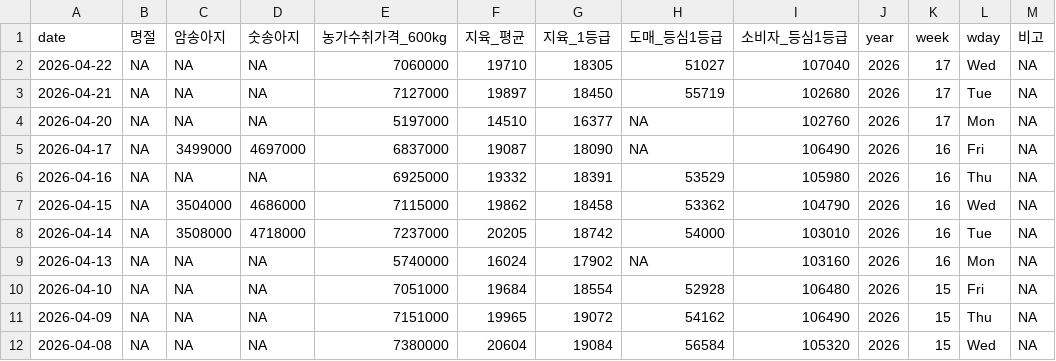
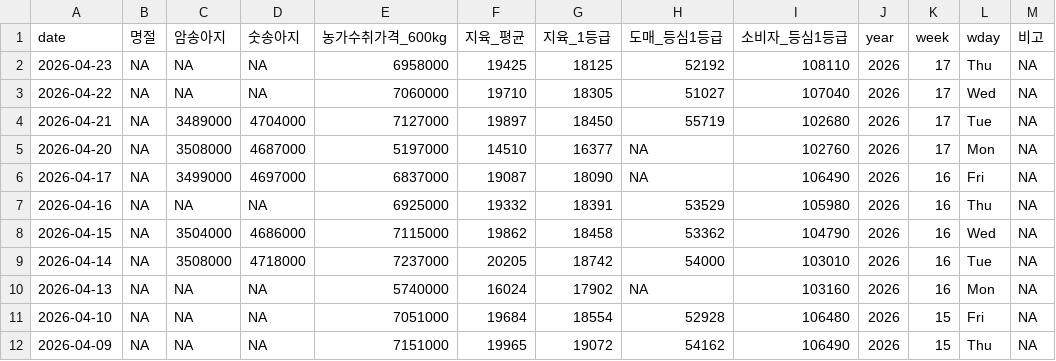
Before and after one commit to YoungjunNa/ekape-parsing, a CSV file: data_hanwoo_stock/hanwoo-stock.csv, drawn as a sheet; only a part is shown; the shorter side is filled out with more unchanged rows.

```diff
--- a/data_hanwoo_stock/hanwoo-stock.csv
+++ b/data_hanwoo_stock/hanwoo-stock.csv
@@ -1,5 +1,6 @@
 "date","명절","암송아지","숫송아지","농가수취가격_600kg","지육_평균","지육_1등급","도매_등심1등급","소비자_등심1등급","year","week","wday","비고"
+2026-04-23,NA,NA,NA,6958000,19425,18125,52192,108110,2026,17,"Thu",NA
 2026-04-22,NA,NA,NA,7060000,19710,18305,51027,107040,2026,17,"Wed",NA
-2026-04-21,NA,NA,NA,7127000,19897,18450,55719,102680,2026,17,"Tue",NA
-2026-04-20,NA,NA,NA,5197000,14510,16377,NA,102760,2026,17,"Mon",NA
+2026-04-21,NA,3489000,4704000,7127000,19897,18450,55719,102680,2026,17,"Tue",NA
+2026-04-20,NA,3508000,4687000,5197000,14510,16377,NA,102760,2026,17,"Mon",NA
 2026-04-17,NA,3499000,4697000,6837000,19087,18090,NA,106490,2026,16,"Fri",NA
```
Also changed, not shown: data_hanwoo_stock/hanwoo-forecast.csv, 2 other files.
